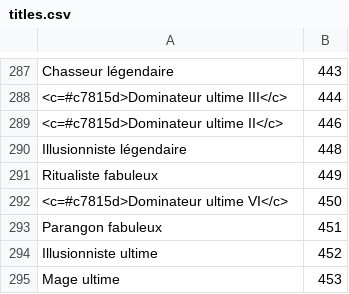
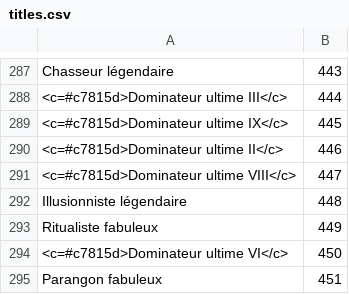
Before and after one commit to Pandraghon/gw2api-namesearch, a CSV file: fr/titles.csv, drawn as a sheet; only a part is shown, gaps mark what is left out; the shorter side is filled out with more unchanged rows; the diff names each change by its address in the sheet, - before the commit and + after, or states it on an @@ line.

```diff
--- a/fr/titles.csv
+++ b/fr/titles.csv
+row 289: <c=#c7815d>Dominateur ultime IX</c> | 445
+row 291: <c=#c7815d>Dominateur ultime VIII</c> | 447
```
Also changed, not shown: en/achievements_categories.csv, fr/achievements_categories.csv, 7 other files.
